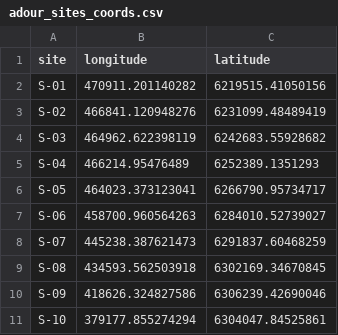
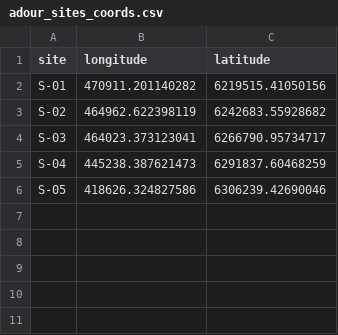
Before and after one commit to FRBCesab/snakedist, a CSV file: inst/extdata/adour_sites_coords.csv, drawn as a sheet.

Commit message:
doc: reduce number of sites

```diff
--- a/inst/extdata/adour_sites_coords.csv
+++ b/inst/extdata/adour_sites_coords.csv
@@ -2,10 +2,5 @@
 "S-01",470911.201140282,6219515.41050156
-"S-02",466841.120948276,6231099.48489419
-"S-03",464962.622398119,6242683.55928682
-"S-04",466214.95476489,6252389.1351293
-"S-05",464023.373123041,6266790.95734717
-"S-06",458700.960564263,6284010.52739027
-"S-07",445238.387621473,6291837.60468259
-"S-08",434593.562503918,6302169.34670845
-"S-09",418626.324827586,6306239.42690046
-"S-10",379177.855274294,6304047.84525861
+"S-02",464962.622398119,6242683.55928682
+"S-03",464023.373123041,6266790.95734717
+"S-04",445238.387621473,6291837.60468259
+"S-05",418626.324827586,6306239.42690046
```
Also changed, not shown: 1 other file.
